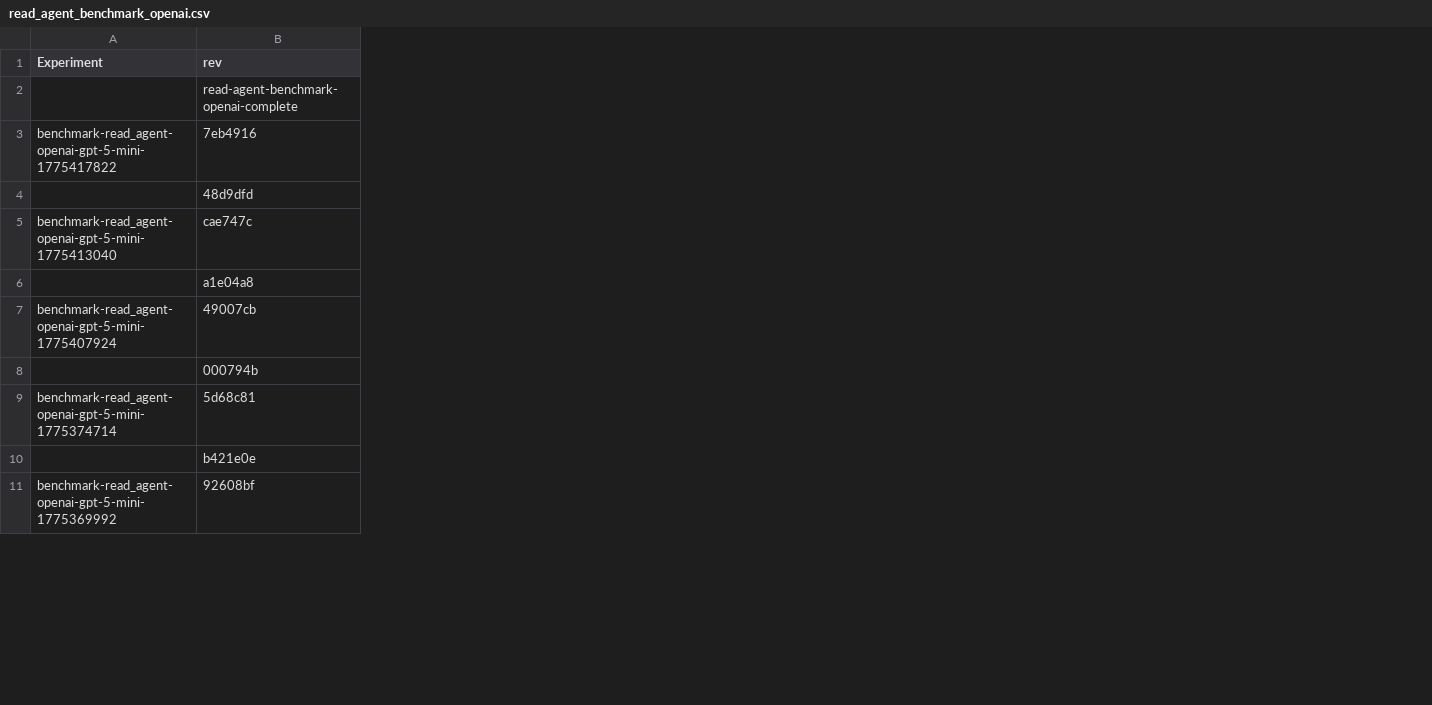
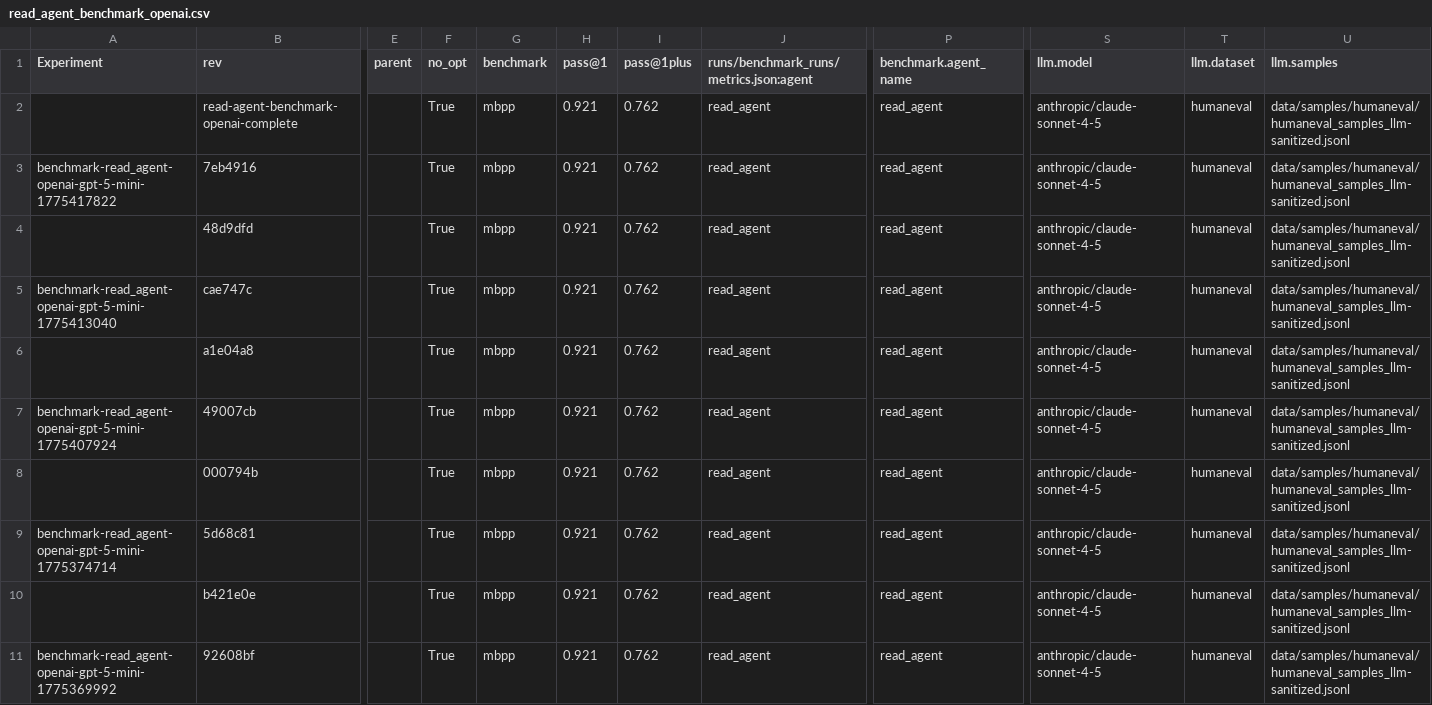
Before and after one commit to NU-Academics/read-mas, a CSV file: benchmark_runs/read_agent_benchmark_openai.csv, drawn as a sheet; only a part is shown, gaps mark what is left out; the diff names each change by its address in the sheet, - before the commit and + after, or states it on an @@ line.

```diff
--- a/benchmark_runs/read_agent_benchmark_openai.csv
+++ b/benchmark_runs/read_agent_benchmark_openai.csv
+column E (parent), empty
+column F (no_opt), rows 2-11: all True
+column G (benchmark), rows 2-11: all mbpp
+column H (pass@1), rows 2-11: all 0.921
+column I (pass@1plus), rows 2-11: all 0.762
+column J, rows 1-11: runs/benchmark_runs/metrics.json:agent | read_agent | read_agent | read_agent | read_agent | read_agent | read_agent | read_agent | read_agent | read_agent | read_agent
+column P (benchmark.agent_name), rows 2-11: all read_agent
+column S (llm.model), rows 2-11: all anthropic/claude-sonnet-4-5
+column T (llm.dataset), rows 2-11: all humaneval
+column U (llm.samples), rows 2-11: all data/samples/humaneval/humaneval_samples_llm-sanitized.jsonl
```
Also changed, not shown: benchmark_runs/read_agent_benchmark_gemini.csv, benchmark_runs/read_agent_benchmark_gemini_no_rag.csv, 4 other files.
